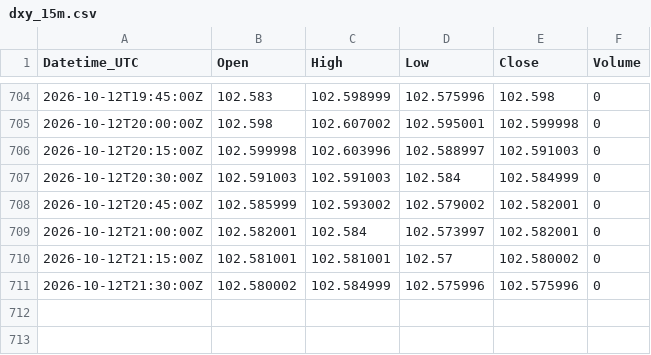
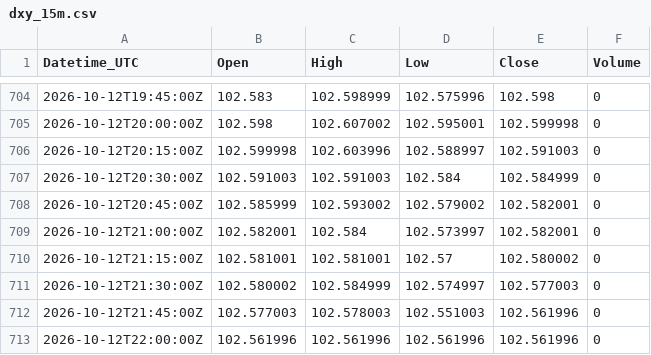
Before and after one commit to Kubula-xu/claude-finance-data, a CSV file: data/dxy_15m.csv, drawn as a sheet; only a part is shown, gaps mark what is left out.

```diff
--- a/data/dxy_15m.csv
+++ b/data/dxy_15m.csv
@@ -710,2 +710,4 @@ Datetime_UTC,Open,High,Low,Close,Volume
 2026-10-12T21:15:00Z,102.581001,102.581001,102.57,102.580002,0
-2026-10-12T21:30:00Z,102.580002,102.584999,102.575996,102.575996,0
+2026-10-12T21:30:00Z,102.580002,102.584999,102.574997,102.577003,0
+2026-10-12T21:45:00Z,102.577003,102.578003,102.551003,102.561996,0
+2026-10-12T22:00:00Z,102.561996,102.561996,102.561996,102.561996,0
```
Also changed, not shown: data/dxy_1h.csv, data/spot_log.csv, 26 other files.
